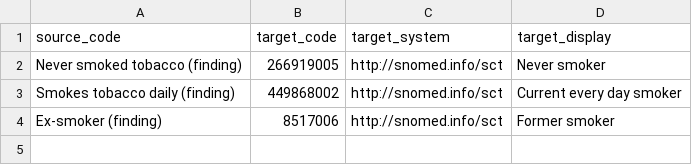
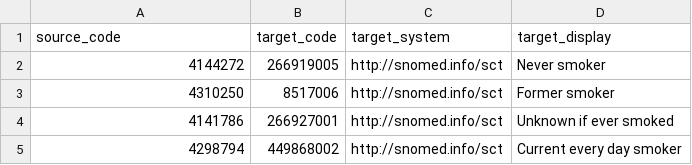
Before and after one commit to DataTools4Heart/data-ingestion-suite, a CSV file: mapping-contexts/ucl/smoking-status.csv, drawn as a sheet.

Commit message:
:sparkles: update smoking status mappings and enhance observation mapping

```diff
--- a/mapping-contexts/ucl/smoking-status.csv
+++ b/mapping-contexts/ucl/smoking-status.csv
@@ -1,4 +1,5 @@
 source_code,target_code,target_system,target_display
-"Never smoked tobacco (finding)","266919005","http://snomed.info/sct","Never smoker"
-"Smokes tobacco daily (finding)","449868002","http://snomed.info/sct","Current every day smoker"
-"Ex-smoker (finding)","8517006","http://snomed.info/sct","Former smoker"
+"4144272","266919005","http://snomed.info/sct","Never smoker"
+"4310250","8517006","http://snomed.info/sct","Former smoker"
+"4141786","266927001","http://snomed.info/sct","Unknown if ever smoked"
+"4298794","449868002","http://snomed.info/sct","Current every day smoker"
```
Also changed, not shown: 3 other files.
